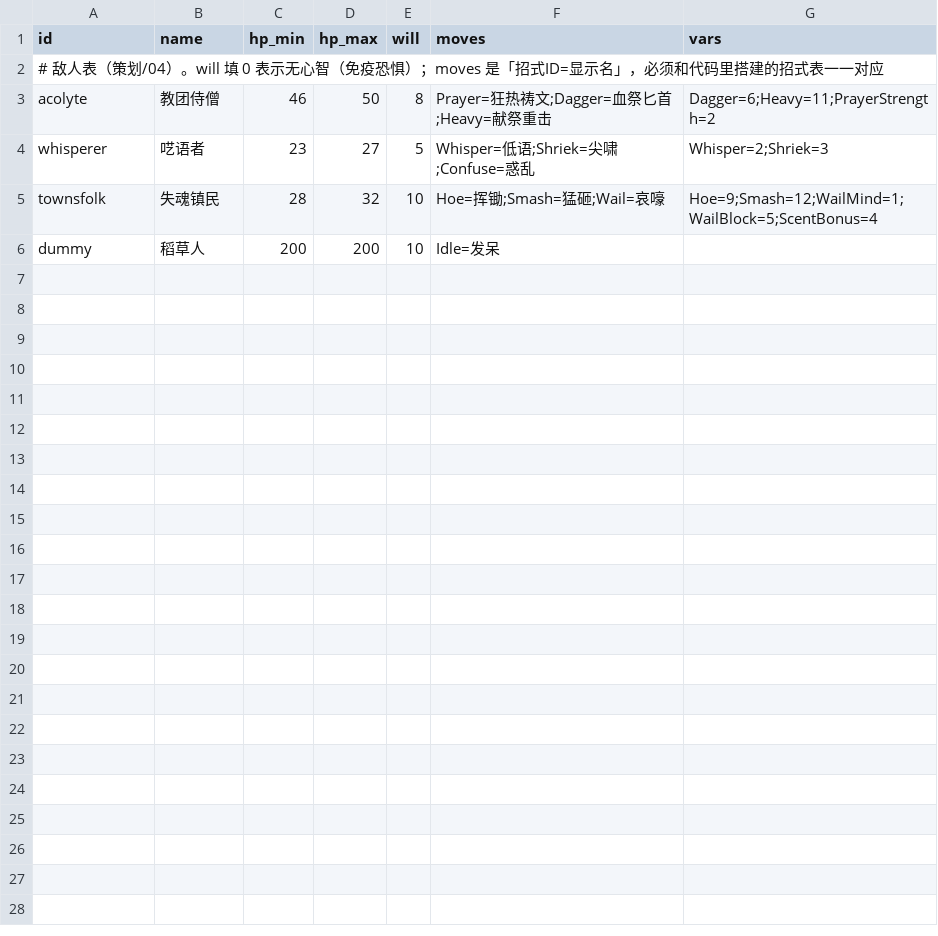
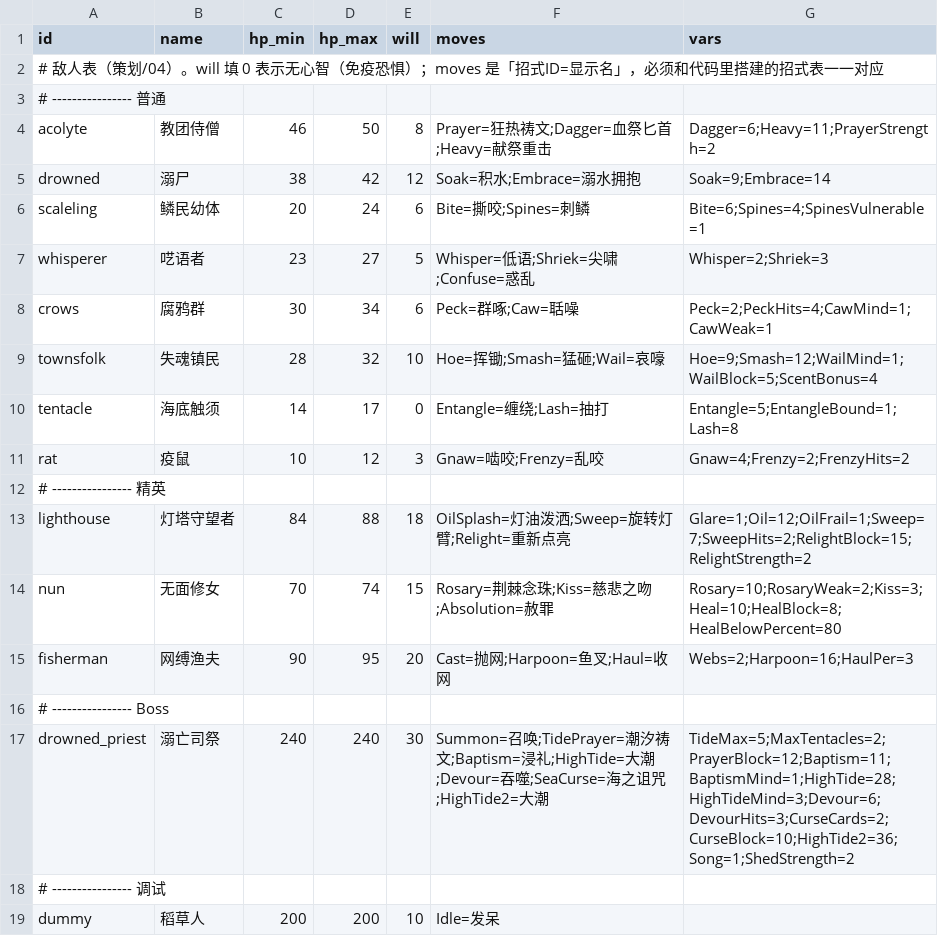
Before and after one commit to ycy-hostera2333/game, a CSV file: Deeptide/Assets/_Project/Data/enemies.csv, drawn as a sheet.

```diff
--- a/Deeptide/Assets/_Project/Data/enemies.csv
+++ b/Deeptide/Assets/_Project/Data/enemies.csv
@@ -2,5 +2,18 @@ id,name,hp_min,hp_max,will,moves,vars
 # 敌人表（策划/04）。will 填 0 表示无心智（免疫恐惧）；moves 是「招式ID=显示名」，必须和代码里搭建的招式表一一对应
+# ---------------- 普通
 acolyte,教团侍僧,46,50,8,Prayer=狂热祷文;Dagger=血祭匕首;Heavy=献祭重击,Dagger=6;Heavy=11;PrayerStrength=2
+drowned,溺尸,38,42,12,Soak=积水;Embrace=溺水拥抱,Soak=9;Embrace=14
+scaleling,鳞民幼体,20,24,6,Bite=撕咬;Spines=刺鳞,Bite=6;Spines=4;SpinesVulnerable=1
 whisperer,呓语者,23,27,5,Whisper=低语;Shriek=尖啸;Confuse=惑乱,Whisper=2;Shriek=3
+crows,腐鸦群,30,34,6,Peck=群啄;Caw=聒噪,Peck=2;PeckHits=4;CawMind=1;CawWeak=1
 townsfolk,失魂镇民,28,32,10,Hoe=挥锄;Smash=猛砸;Wail=哀嚎,Hoe=9;Smash=12;WailMind=1;WailBlock=5;ScentBonus=4
+tentacle,海底触须,14,17,0,Entangle=缠绕;Lash=抽打,Entangle=5;EntangleBound=1;Lash=8
+rat,疫鼠,10,12,3,Gnaw=啮咬;Frenzy=乱咬,Gnaw=4;Frenzy=2;FrenzyHits=2
+# ---------------- 精英
+lighthouse,灯塔守望者,84,88,18,OilSplash=灯油泼洒;Sweep=旋转灯臂;Relight=重新点亮,Glare=1;Oil=12;OilFrail=1;Sweep=7;SweepHits=2;RelightBlock=15;RelightStrength=2
+nun,无面修女,70,74,15,Rosary=荆棘念珠;Kiss=慈悲之吻;Absolution=赦罪,Rosary=10;RosaryWeak=2;Kiss=3;Heal=10;HealBlock=8;HealBelowPercent=80
+fisherman,网缚渔夫,90,95,20,Cast=抛网;Harpoon=鱼叉;Haul=收网,Webs=2;Harpoon=16;HaulPer=3
+# ---------------- Boss
+drowned_priest,溺亡司祭,240,240,30,Summon=召唤;TidePrayer=潮汐祷文;Baptism=浸礼;HighTide=大潮;Devour=吞噬;SeaCurse=海之诅咒;HighTide2=大潮,TideMax=5;MaxTentacles=2;PrayerBlock=12;Baptism=11;BaptismMind=1;HighTide=28;HighTideMind=3;Devour=6;DevourHits=3;CurseCards=2;CurseBlock=10;HighTide2=36;Song=1;ShedStrength=2
+# ---------------- 调试
 dummy,稻草人,200,200,10,Idle=发呆,
```
Also changed, not shown: Deeptide/Assets/_Project/Data/cards.csv, Deeptide/Assets/_Project/Data/relics.csv, 27 other files.
